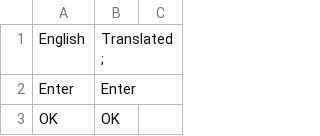
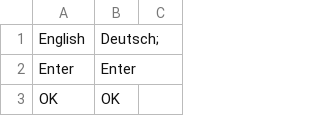
Before and after one commit to gOOvER/Translation-Osiris-NewDawn, a CSV file: it.csv, drawn as a sheet; only a part is shown; the diff covers the shown part only.

Commit message:
New translations de.csv (Italian)

```diff
--- a/it.csv
+++ b/it.csv
@@ -1,2 +1,2 @@
-"English","Translated;"
+"English","Deutsch;"
 "Enter","Enter"
```
Also changed, not shown: 3 added rows, 2 removed rows and 6 edited cells elsewhere in this file.
